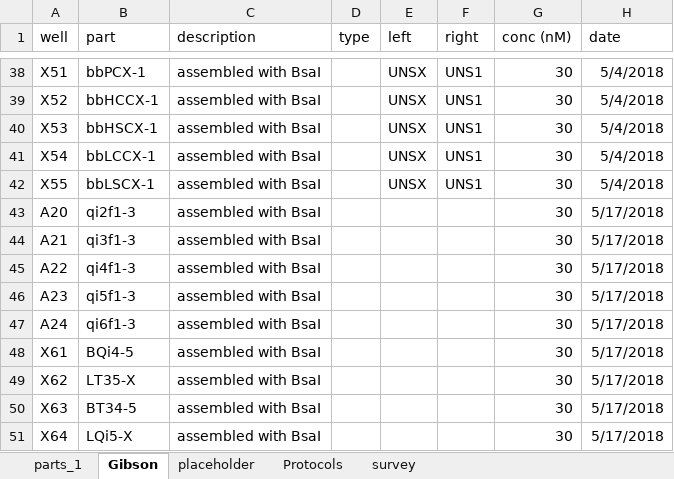
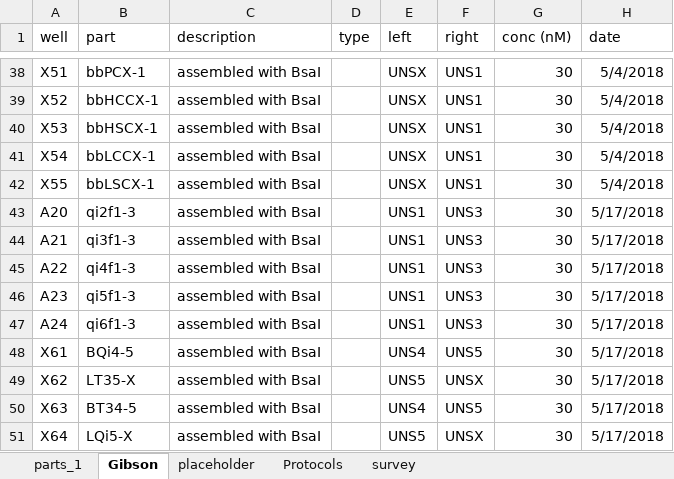
Before and after one commit to dr3y/makeMocloAssy, an Excel workbook: partslist/sourceplate4.xlsx, sheet Gibson, drawn as a sheet; only a part is shown, gaps mark what is left out; values as stored, in another font and other column widths than the file's, no borders; conditional formats not drawn; the diff covers the shown part only; the diff names each change by its address in the sheet, - before the commit and + after, or states it on an @@ line.

Commit message:
added cas9 seqs

```diff
--- a/partslist/sourceplate4.xlsx (sheet Gibson)
+++ b/partslist/sourceplate4.xlsx (sheet Gibson)
-E43:E47 (left): (empty)
+E43:E47 (left): UNS1
-F43:F47 (right): (empty)
+F43:F47 (right): UNS3
-E48 (left): (empty)
+E48 (left): UNS4
-F48 (right): (empty)
+F48 (right): UNS5
-E49 (left): (empty)
+E49 (left): UNS5
-F49 (right): (empty)
+F49 (right): UNSX
-E50 (left): (empty)
+E50 (left): UNS4
-F50 (right): (empty)
+F50 (right): UNS5
-E51 (left): (empty)
+E51 (left): UNS5
-F51 (right): (empty)
+F51 (right): UNSX
```
Also changed, not shown: 25 edited cells elsewhere in this sheet.
